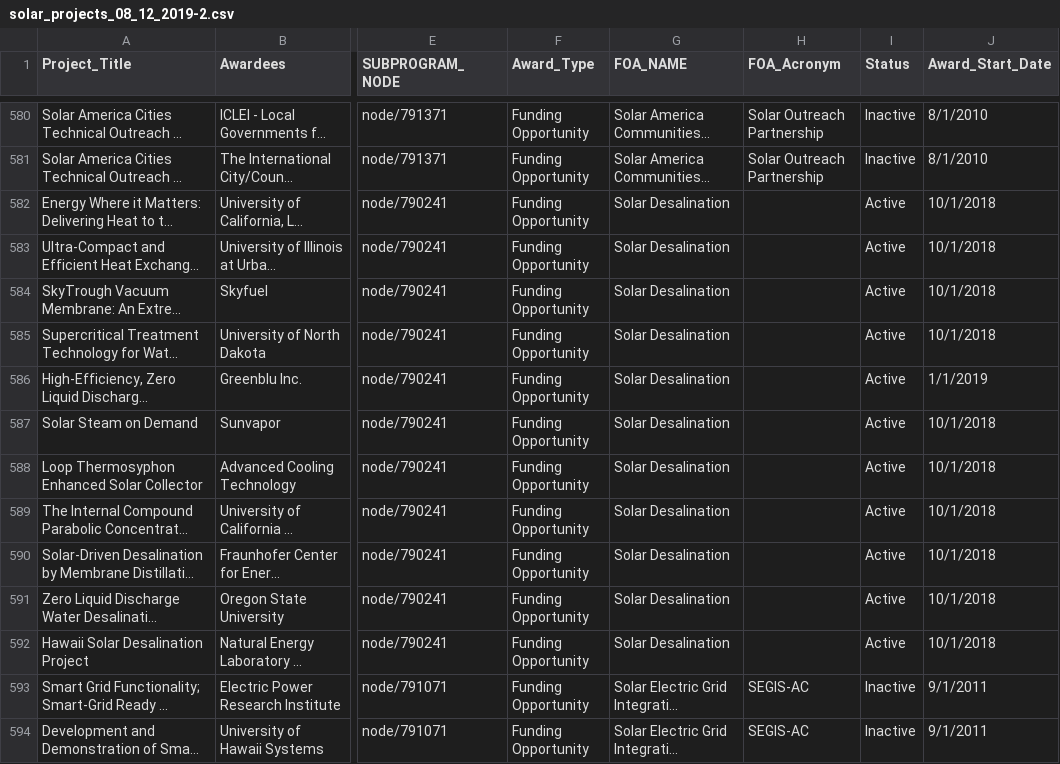
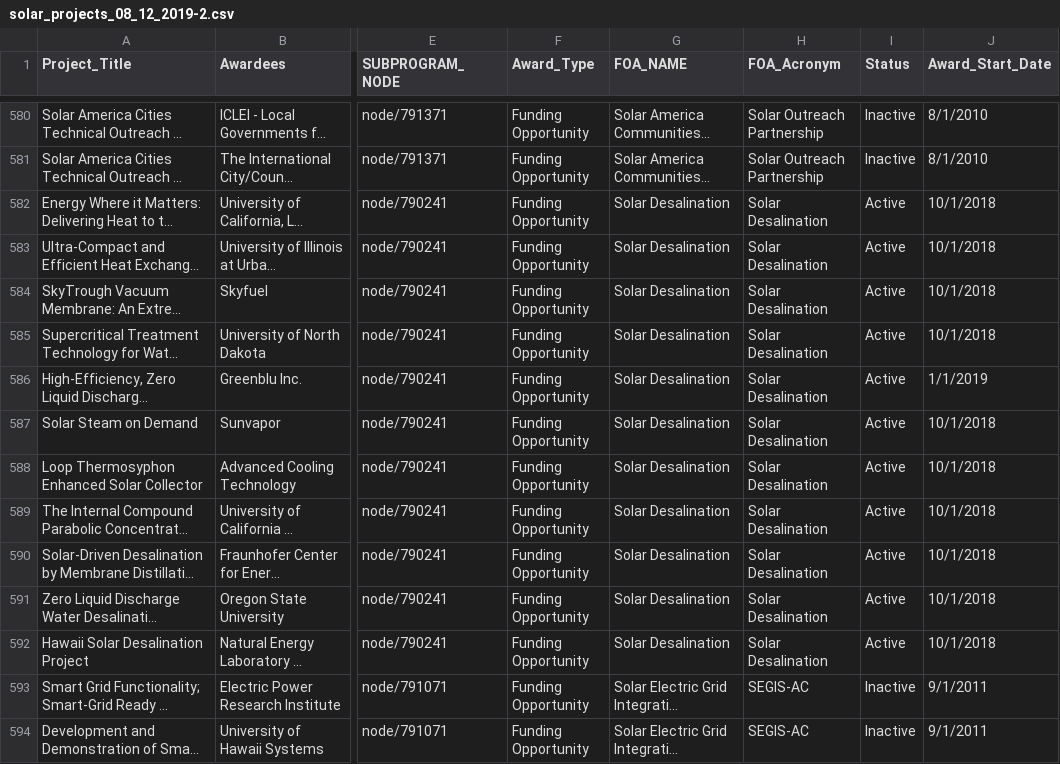
Before and after one commit to EEREweb/public, a CSV file: solar/maps/projects/solar_projects_08_12_2019-2.csv, drawn as a sheet; only a part is shown, gaps mark what is left out; long unchanged cells end in …; the diff names each change by its address in the sheet, - before the commit and + after, or states it on an @@ line.

Commit message:
Fixing csv for Solar Desalination

```diff
--- a/solar/maps/projects/solar_projects_08_12_2019-2.csv
+++ b/solar/maps/projects/solar_projects_08_12_2019-2.csv
-H582:H592 (FOA_Acronym): (empty)
+H582:H592 (FOA_Acronym): Solar Desalination
```
